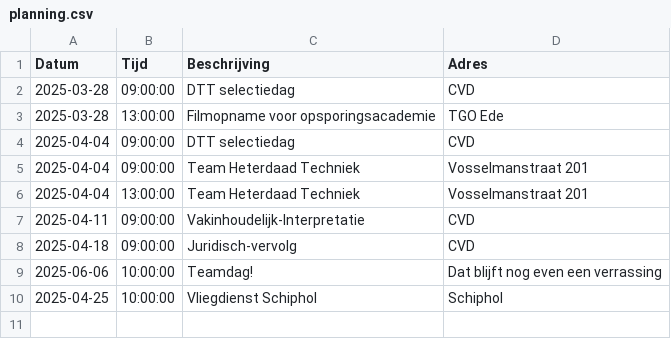
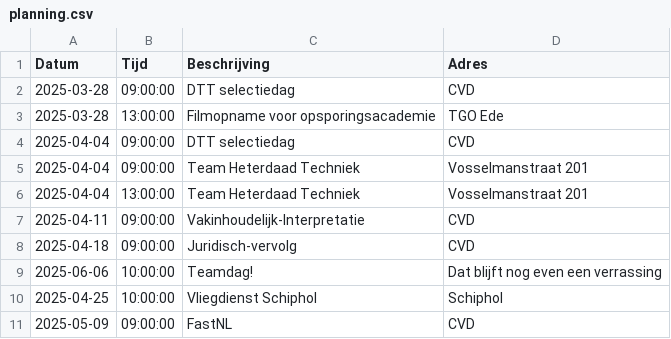
Before and after one commit to EvaHuisman/stunning-cashew, a CSV file: planning.csv, drawn as a sheet.

Commit message:
Update CSV planning.csv

```diff
--- a/planning.csv
+++ b/planning.csv
@@ -10 +10,2 @@ Datum,Tijd,Beschrijving,Adres
 2025-04-25,10:00:00,Vliegdienst Schiphol,Schiphol
+2025-05-09,09:00:00,FastNL,CVD
```
